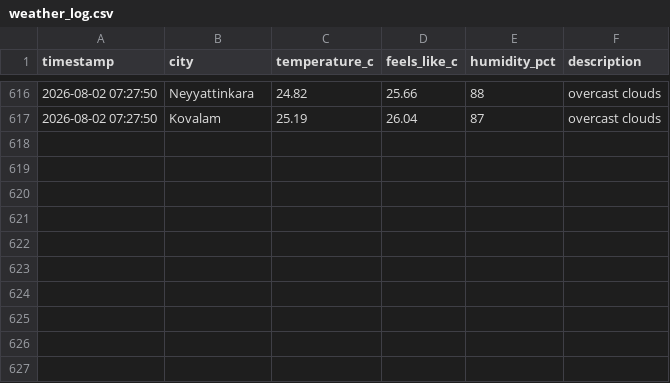
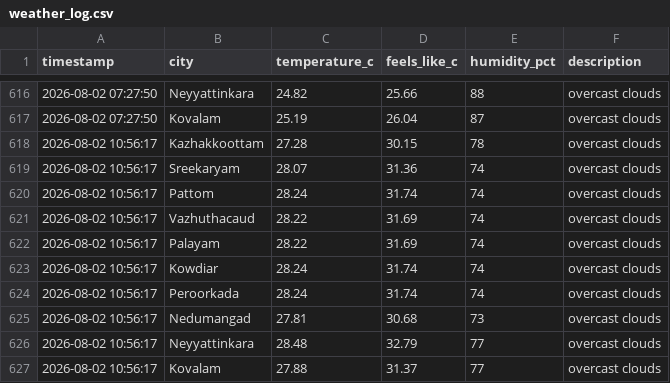
Before and after one commit to aravindrs27/weather-tracker, a CSV file: weather_log.csv, drawn as a sheet; only a part is shown, gaps mark what is left out.

Commit message:
Update weather log and chart

```diff
--- a/weather_log.csv
+++ b/weather_log.csv
@@ -617 +617,11 @@ timestamp,city,temperature_c,feels_like_c,humidity_pct,description
 2026-08-02 07:27:50,Kovalam,25.19,26.04,87,overcast clouds
+2026-08-02 10:56:17,Kazhakkoottam,27.28,30.15,78,overcast clouds
+2026-08-02 10:56:17,Sreekaryam,28.07,31.36,74,overcast clouds
+2026-08-02 10:56:17,Pattom,28.24,31.74,74,overcast clouds
+2026-08-02 10:56:17,Vazhuthacaud,28.22,31.69,74,overcast clouds
+2026-08-02 10:56:17,Palayam,28.22,31.69,74,overcast clouds
+2026-08-02 10:56:17,Kowdiar,28.24,31.74,74,overcast clouds
+2026-08-02 10:56:17,Peroorkada,28.24,31.74,74,overcast clouds
+2026-08-02 10:56:17,Nedumangad,27.81,30.68,73,overcast clouds
+2026-08-02 10:56:17,Neyyattinkara,28.48,32.79,77,overcast clouds
+2026-08-02 10:56:17,Kovalam,27.88,31.37,77,overcast clouds
```
Also changed, not shown: 1 other file.
